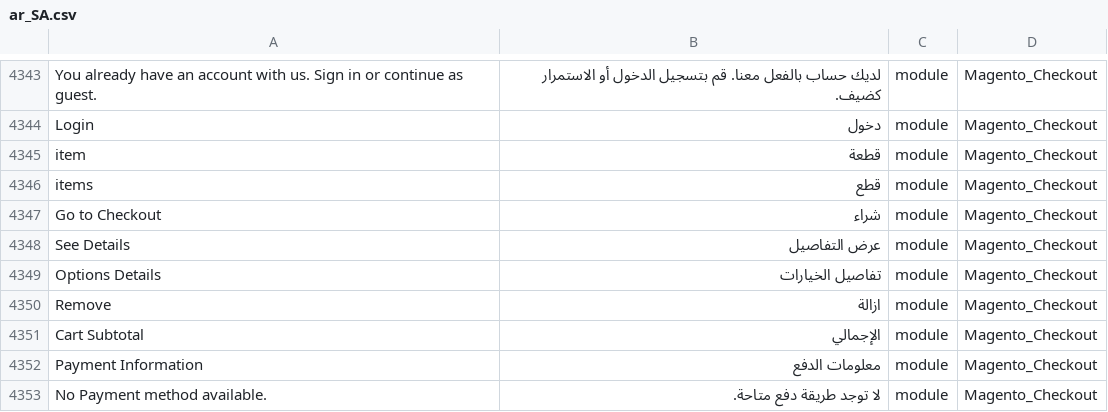
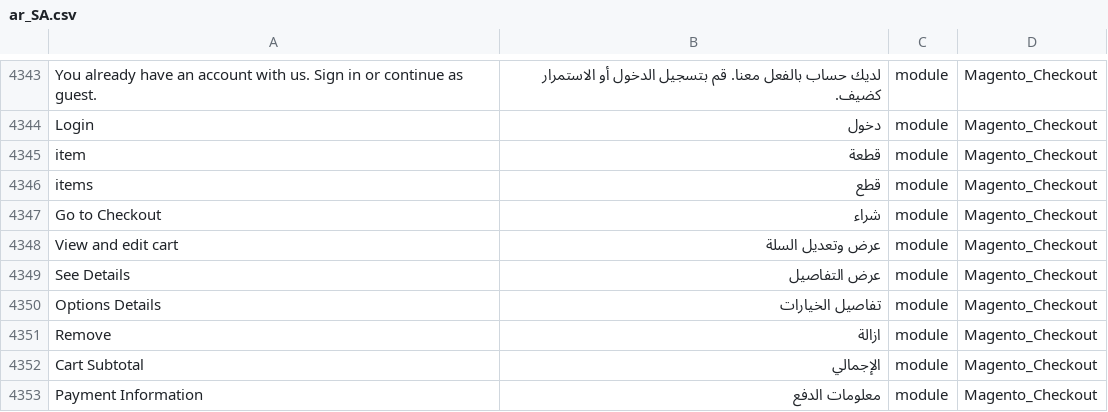
Before and after one commit to Magento2Translations/language_ar_sa, a CSV file: ar_SA.csv, drawn as a sheet; only a part is shown, gaps mark what is left out; the shorter side is filled out with more unchanged rows; the diff names each change by its address in the sheet, - before the commit and + after, or states it on an @@ line.

```diff
--- a/ar_SA.csv
+++ b/ar_SA.csv
+row 4348: View and edit cart | عرض وتعديل السلة | module | Magento_Checkout
```
Also changed, not shown: 1 other file.
